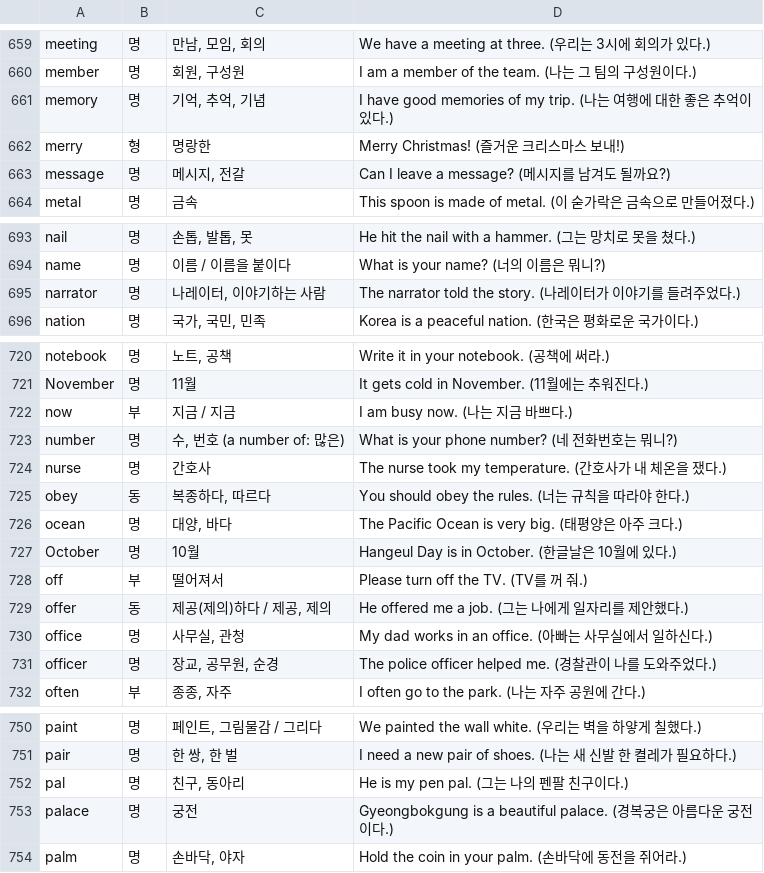
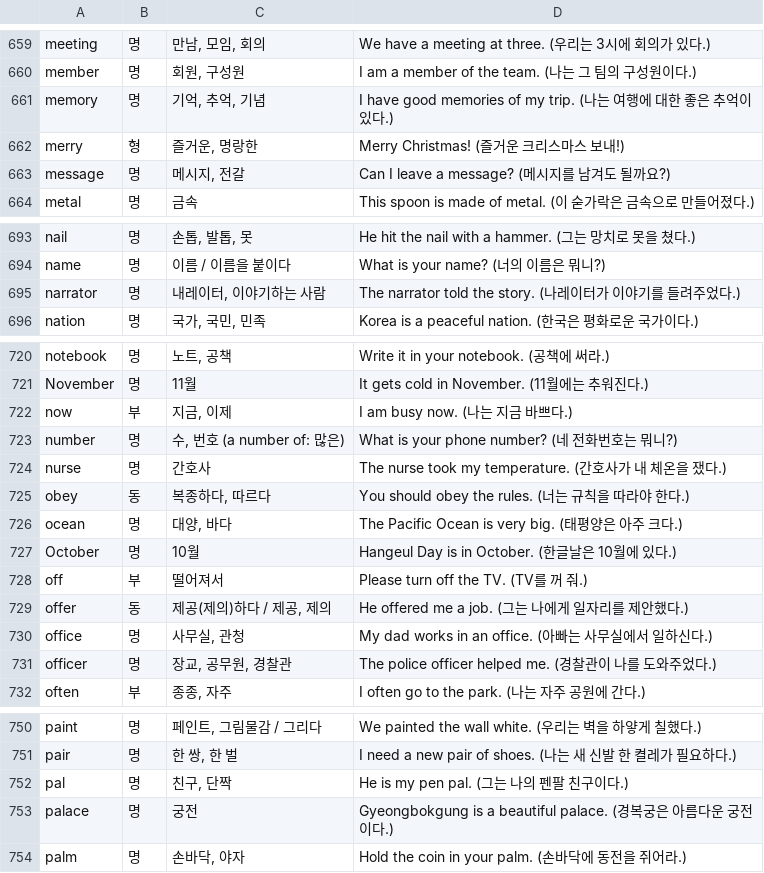
Before and after one commit to UNGJINYOO-creator/Wordbook, a TSV file: app/src/main/assets/default_middle.tsv, drawn as a sheet; only a part is shown, gaps mark what is left out; the diff covers the shown part only.

```diff
--- a/app/src/main/assets/default_middle.tsv
+++ b/app/src/main/assets/default_middle.tsv
@@ -661,3 +661,3 @@ member	명	회원, 구성원	I am a member of the team. (나는 그 팀의 구
 memory	명	기억, 추억, 기념	I have good memories of my trip. (나는 여행에 대한 좋은 추억이 있다.)
-merry	형	명랑한	Merry Christmas! (즐거운 크리스마스 보내!)
+merry	형	즐거운, 명랑한	Merry Christmas! (즐거운 크리스마스 보내!)
 message	명	메시지, 전갈	Can I leave a message? (메시지를 남겨도 될까요?)
@@ -694,3 +694,3 @@ nail	명	손톱, 발톱, 못	He hit the nail with a hammer. (그는 망치로
 name	명	이름 / 이름을 붙이다	What is your name? (너의 이름은 뭐니?)
-narrator	명	나레이터, 이야기하는 사람	The narrator told the story. (나레이터가 이야기를 들려주었다.)
+narrator	명	내레이터, 이야기하는 사람	The narrator told the story. (나레이터가 이야기를 들려주었다.)
 nation	명	국가, 국민, 민족	Korea is a peaceful nation. (한국은 평화로운 국가이다.)
@@ -721,3 +721,3 @@ notebook	명	노트, 공책	Write it in your notebook. (공책에 써라.)
 November	명	11월	It gets cold in November. (11월에는 추워진다.)
-now	부	지금 / 지금	I am busy now. (나는 지금 바쁘다.)
+now	부	지금, 이제	I am busy now. (나는 지금 바쁘다.)
 number	명	수, 번호 (a number of: 많은)	What is your phone number? (네 전화번호는 뭐니?)
@@ -730,3 +730,3 @@ offer	동	제공(제의)하다 / 제공, 제의	He offered me a job. (그는 나
 office	명	사무실, 관청	My dad works in an office. (아빠는 사무실에서 일하신다.)
-officer	명	장교, 공무원, 순경	The police officer helped me. (경찰관이 나를 도와주었다.)
+officer	명	장교, 공무원, 경찰관	The police officer helped me. (경찰관이 나를 도와주었다.)
 often	부	종종, 자주	I often go to the park. (나는 자주 공원에 간다.)
@@ -751,3 +751,3 @@ paint	명	페인트, 그림물감 / 그리다	We painted the wall white. (우리
 pair	명	한 쌍, 한 벌	I need a new pair of shoes. (나는 새 신발 한 켤레가 필요하다.)
-pal	명	친구, 동아리	He is my pen pal. (그는 나의 펜팔 친구이다.)
+pal	명	친구, 단짝	He is my pen pal. (그는 나의 펜팔 친구이다.)
 palace	명	궁전	Gyeongbokgung is a beautiful palace. (경복궁은 아름다운 궁전이다.)
```
Also changed, not shown: 14 edited cells elsewhere in this file, 1 other file.
